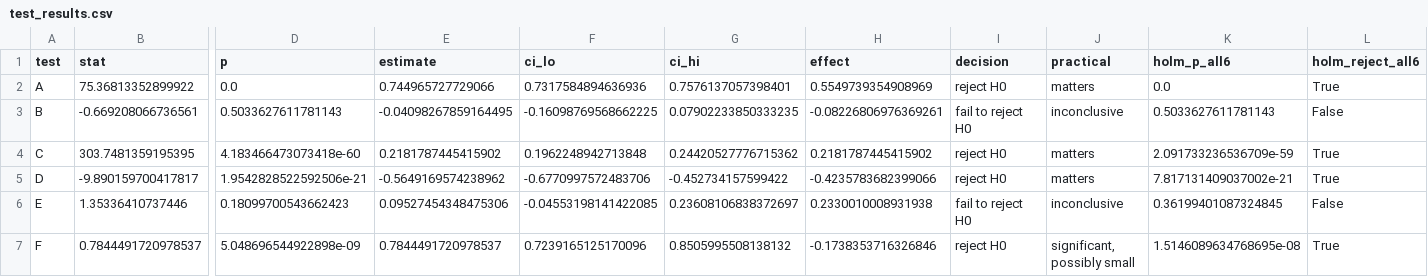
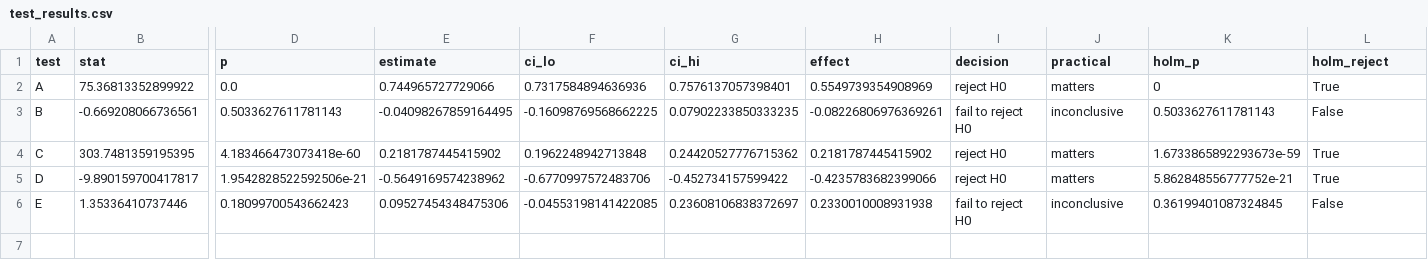
Before and after one commit to BeegyYoshi/f1-hypothesis-testing, a CSV file: data/test_results.csv, drawn as a sheet; only a part is shown, gaps mark what is left out; rows hold the shown columns only; the diff names each change by its address in the sheet, - before the commit and + after, or states it on an @@ line.

Commit message:
Drop Test F (pit consistency) and recompute Holm over five tests

```diff
--- a/data/test_results.csv
+++ b/data/test_results.csv
-K1: holm_p_all6
+K1: holm_p
-L1: holm_reject_all6
+L1: holm_reject
-K2 (holm_p): 0.0
+K2 (holm_p): 0
-K4 (holm_p): 2.091733236536709e-59
+K4 (holm_p): 1.6733865892293673e-59
-K5 (holm_p): 7.817131409037002e-21
+K5 (holm_p): 5.862848556777752e-21
-row 7: F | 0.7844491720978537 | 5.048696544922898e-09 | 0.7844491720978537 | 0.7239165125170096 | 0.8505995508138132 | -0.1738353716326846 | reject H0 | significant, possibly small | 1.5146089634768695e-08 | True
```
Also changed, not shown: 10 other files.
